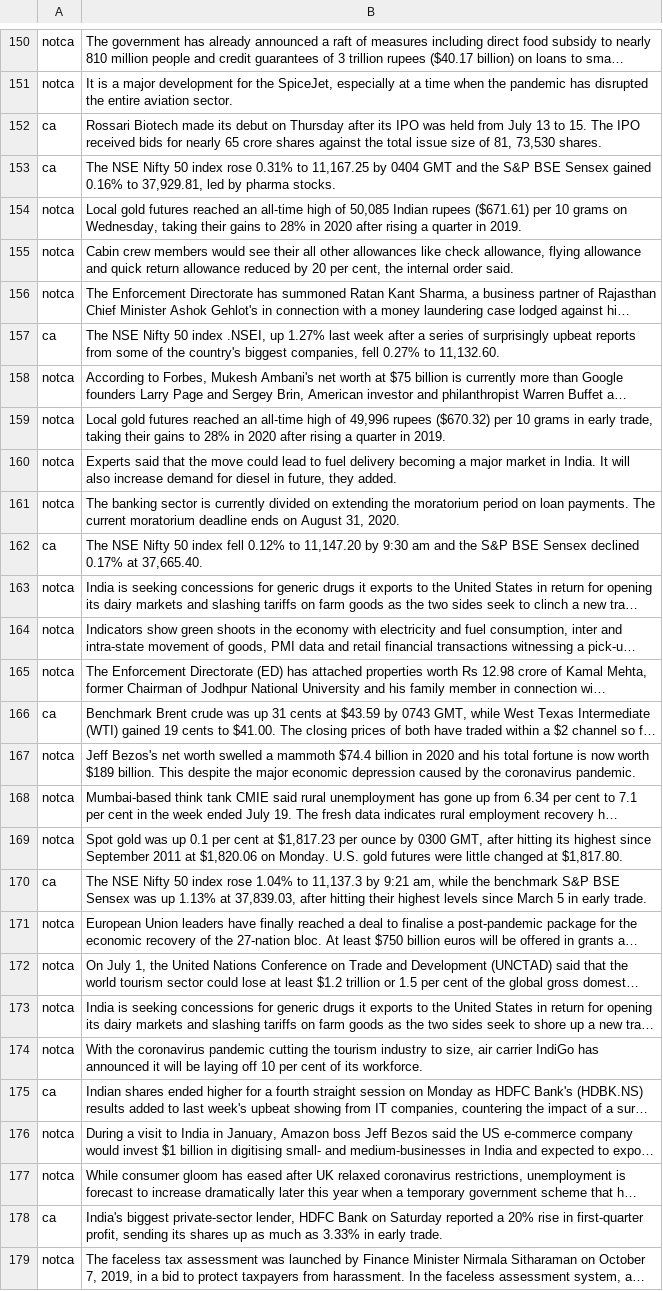
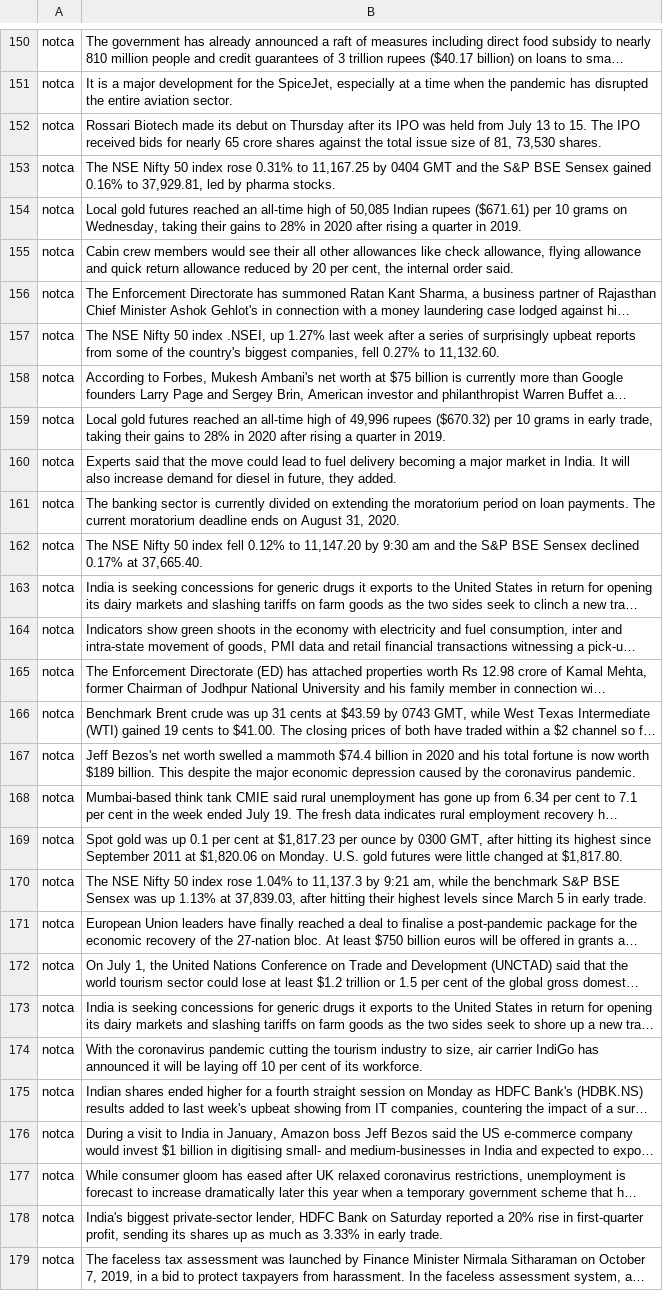
Before and after one commit to Anton-3-0-SIH2020/SIH2020_SM445_Team_Anton3.0_NLP-NER, a CSV file: news.csv, drawn as a sheet; only a part is shown, gaps mark what is left out; long unchanged cells end in …; the diff covers the shown part only; the diff names each change by its address in the sheet, - before the commit and + after, or states it on an @@ line.

```diff
--- a/news.csv
+++ b/news.csv
-A152:A153: ca
+A152:A153: notca
-A157: ca
+A157: notca
-A162: ca
+A162: notca
-A166: ca
+A166: notca
-A170: ca
+A170: notca
-A175: ca
+A175: notca
-A178: ca
+A178: notca
```
Also changed, not shown: 34 edited cells elsewhere in this file, 24 other files.
